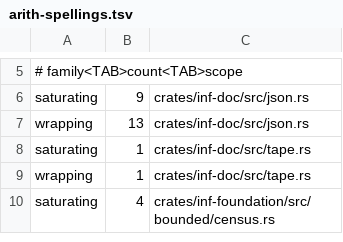
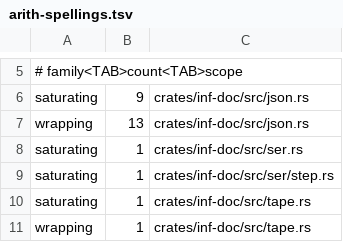
Before and after one commit to kevincaicedo/infinitydb, a TSV file: docs/arith-spellings.tsv, drawn as a sheet; only a part is shown, gaps mark what is left out; the shorter side is filled out with more unchanged rows.

```diff
--- a/docs/arith-spellings.tsv
+++ b/docs/arith-spellings.tsv
@@ -7,2 +7,4 @@ saturating	9	crates/inf-doc/src/json.rs
 wrapping	13	crates/inf-doc/src/json.rs
+saturating	1	crates/inf-doc/src/ser.rs
+saturating	1	crates/inf-doc/src/ser/step.rs
 saturating	1	crates/inf-doc/src/tape.rs
```
Also changed, not shown: docs/lint-baseline.tsv, docs/lint-scopes.tsv, 36 other files.
